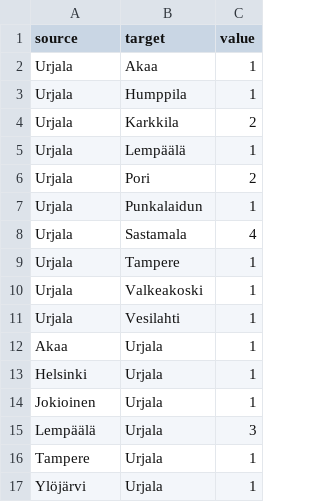
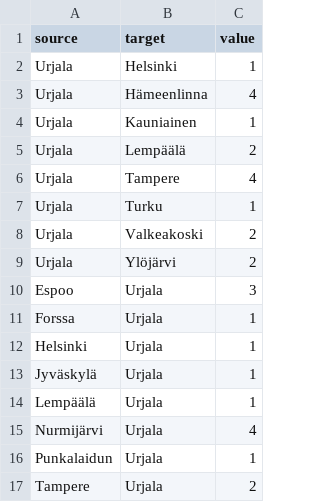
Before and after one commit to Kangasalakehitys/urjala, a CSV file: data/urjala_migr_muni.csv, drawn as a sheet.

```diff
--- a/data/urjala_migr_muni.csv
+++ b/data/urjala_migr_muni.csv
@@ -1,17 +1,17 @@
 "source","target","value"
-"Urjala","Akaa",1
-"Urjala","Humppila",1
-"Urjala","Karkkila",2
-"Urjala","Lempäälä",1
-"Urjala","Pori",2
-"Urjala","Punkalaidun",1
-"Urjala","Sastamala",4
-"Urjala","Tampere",1
-"Urjala","Valkeakoski",1
-"Urjala","Vesilahti",1
-"Akaa","Urjala",1
+"Urjala","Helsinki",1
+"Urjala","Hämeenlinna",4
+"Urjala","Kauniainen",1
+"Urjala","Lempäälä",2
+"Urjala","Tampere",4
+"Urjala","Turku",1
+"Urjala","Valkeakoski",2
+"Urjala","Ylöjärvi",2
+"Espoo","Urjala",3
+"Forssa","Urjala",1
 "Helsinki","Urjala",1
-"Jokioinen","Urjala",1
-"Lempäälä","Urjala",3
-"Tampere","Urjala",1
-"Ylöjärvi","Urjala",1
+"Jyväskylä","Urjala",1
+"Lempäälä","Urjala",1
+"Nurmijärvi","Urjala",4
+"Punkalaidun","Urjala",1
+"Tampere","Urjala",2
```
Also changed, not shown: data/urjala_migr_betw_muni_map.csv, data/urjala_population_map.csv, 9 other files.
